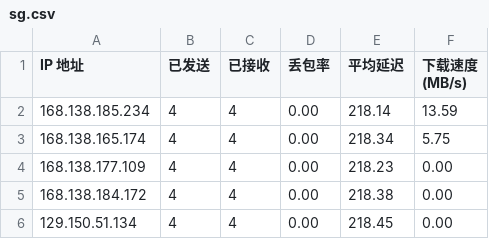
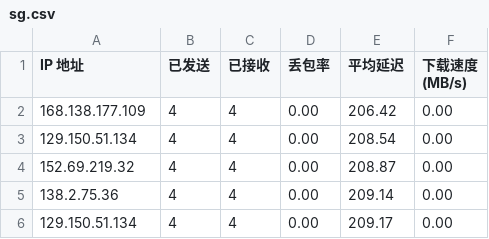
Before and after one commit to eliangwww/CFCDN-Auto, a CSV file: CloudflareST/sg.csv, drawn as a sheet.

```diff
--- a/CloudflareST/sg.csv
+++ b/CloudflareST/sg.csv
@@ -1,6 +1,6 @@
 IP 地址,已发送,已接收,丢包率,平均延迟,下载速度 (MB/s)
-168.138.185.234,4,4,0.00,218.14,13.59
-168.138.165.174,4,4,0.00,218.34,5.75
-168.138.177.109,4,4,0.00,218.23,0.00
-168.138.184.172,4,4,0.00,218.38,0.00
-129.150.51.134,4,4,0.00,218.45,0.00
+168.138.177.109,4,4,0.00,206.42,0.00
+129.150.51.134,4,4,0.00,208.54,0.00
+152.69.219.32,4,4,0.00,208.87,0.00
+138.2.75.36,4,4,0.00,209.14,0.00
+129.150.51.134,4,4,0.00,209.17,0.00
```
Also changed, not shown: 2 other files.
